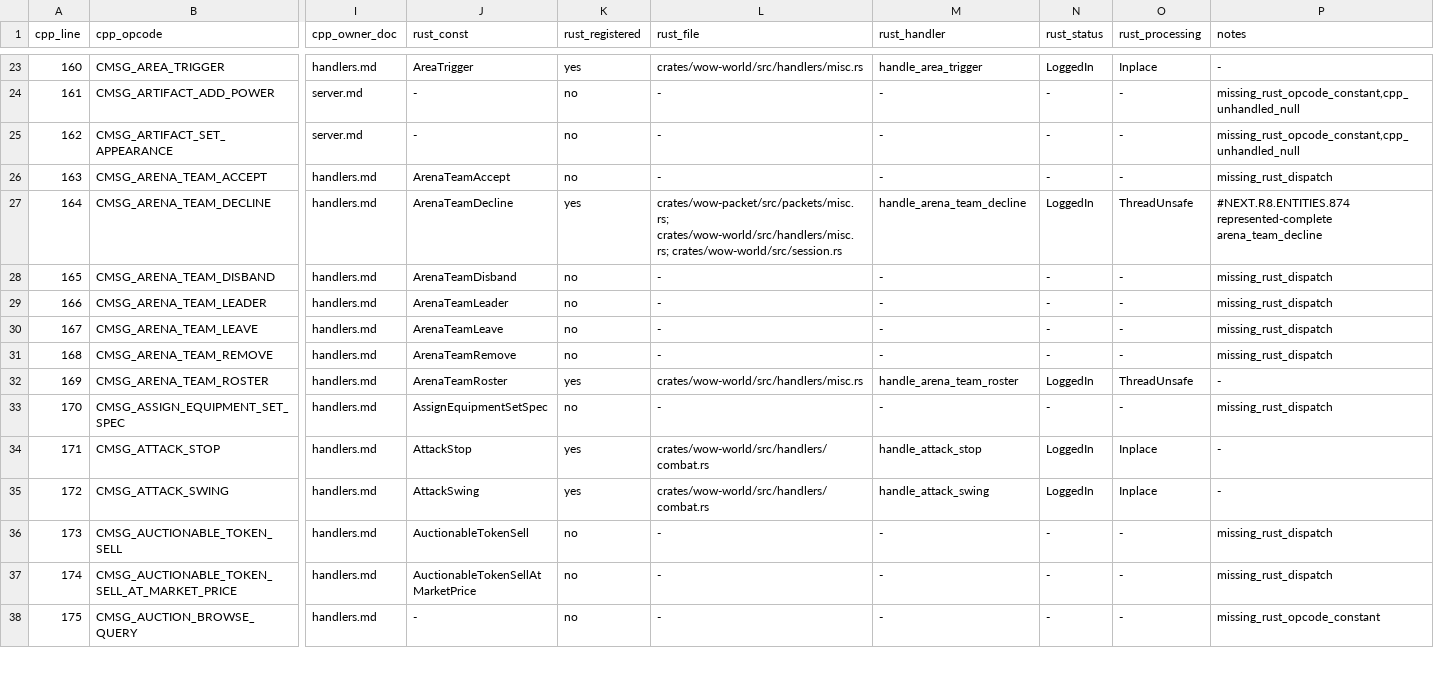
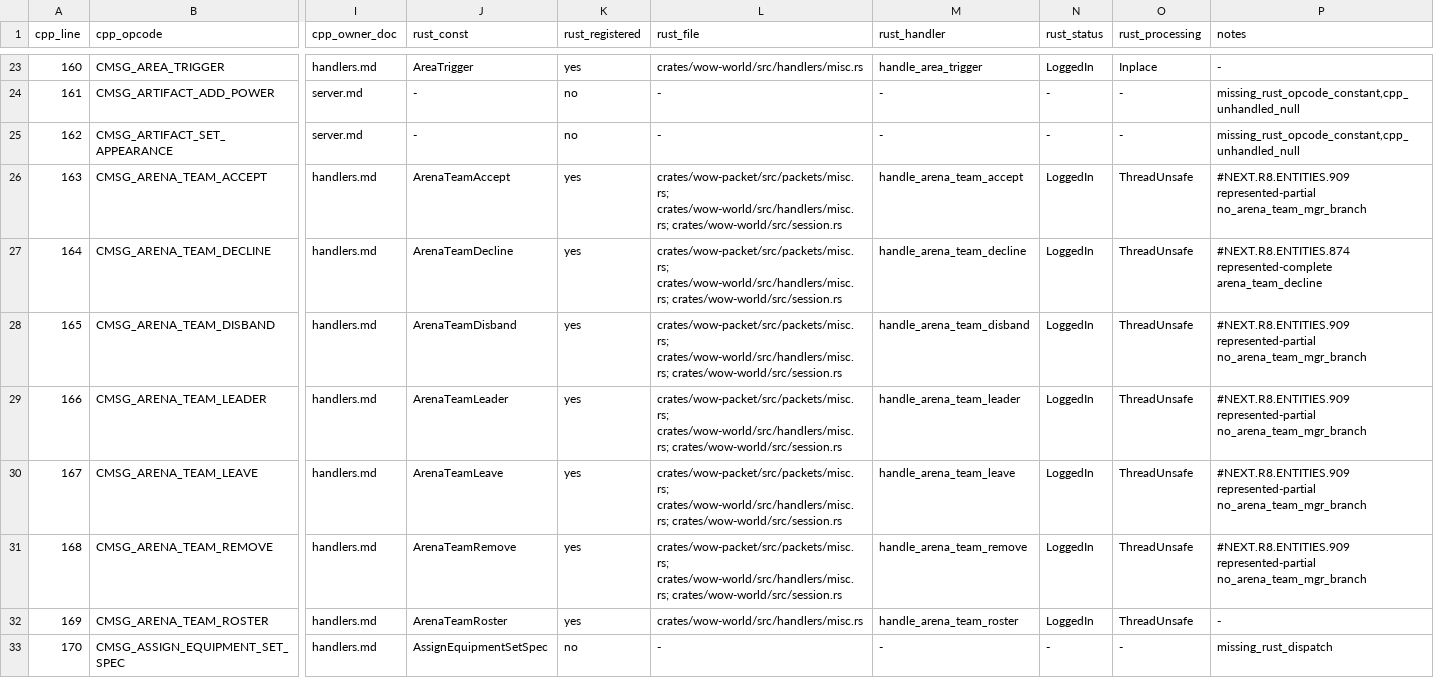
Before and after one commit to alseif0x/rustycore, a TSV file: docs/migration/inventory/cpp-client-handlers.tsv, drawn as a sheet; only a part is shown, gaps mark what is left out; the shorter side is filled out with more unchanged rows; the diff names each change by its address in the sheet, - before the commit and + after, or states it on an @@ line.

Commit message:
Implement represented arena team management stubs

```diff
--- a/docs/migration/inventory/cpp-client-handlers.tsv
+++ b/docs/migration/inventory/cpp-client-handlers.tsv
-K26 (rust_registered): no
+K26 (rust_registered): yes
-L26 (rust_file): -
+L26 (rust_file): crates/wow-packet/src/packets/misc.rs; crates/wow-world/src/handlers/misc.rs; crates/wow-world/src/session.rs
-M26 (rust_handler): -
+M26 (rust_handler): handle_arena_team_accept
-N26 (rust_status): -
+N26 (rust_status): LoggedIn
-O26 (rust_processing): -
+O26 (rust_processing): ThreadUnsafe
-P26 (notes): missing_rust_dispatch
+P26 (notes): #NEXT.R8.ENTITIES.909 represented-partial no_arena_team_mgr_branch
-K28:K31 (rust_registered): no
+K28:K31 (rust_registered): yes
-L28:L31 (rust_file): -
+L28:L31 (rust_file): crates/wow-packet/src/packets/misc.rs; crates/wow-world/src/handlers/misc.rs; crates/wow-world/src/session.rs
-M28 (rust_handler): -
+M28 (rust_handler): handle_arena_team_disband
-N28:N31 (rust_status): -
+N28:N31 (rust_status): LoggedIn
-O28:O31 (rust_processing): -
+O28:O31 (rust_processing): ThreadUnsafe
-P28:P31 (notes): missing_rust_dispatch
+P28:P31 (notes): #NEXT.R8.ENTITIES.909 represented-partial no_arena_team_mgr_branch
-M29 (rust_handler): -
+M29 (rust_handler): handle_arena_team_leader
-M30 (rust_handler): -
+M30 (rust_handler): handle_arena_team_leave
-M31 (rust_handler): -
+M31 (rust_handler): handle_arena_team_remove
```
Also changed, not shown: docs/migration/inventory/r3-opcodes-registry.tsv, 8 other files.
